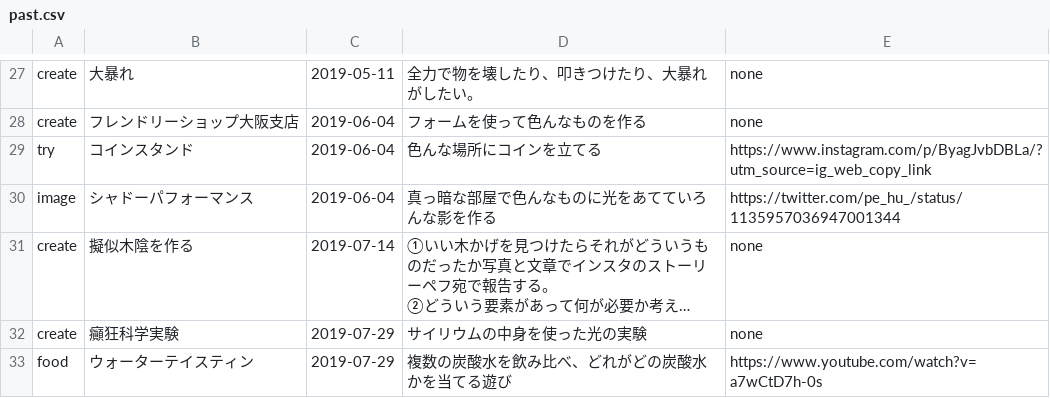
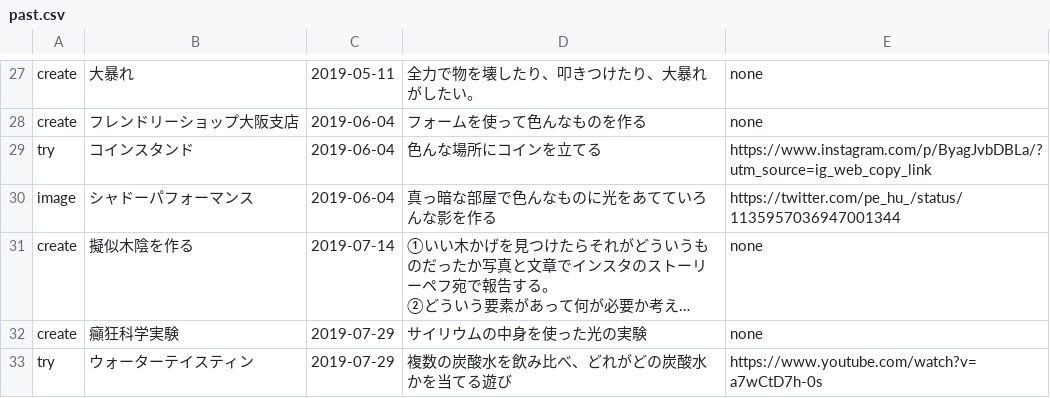
Before and after one commit to chottocrazy/cando, a CSV file: pehu/past.csv, drawn as a sheet; only a part is shown, gaps mark what is left out; long unchanged cells end in …; the diff names each change by its address in the sheet, - before the commit and + after, or states it on an @@ line.

Commit message:
Update past.csv

```diff
--- a/pehu/past.csv
+++ b/pehu/past.csv
-A33: food
+A33: try
```
